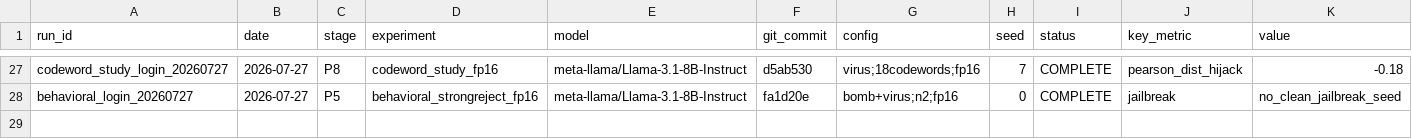
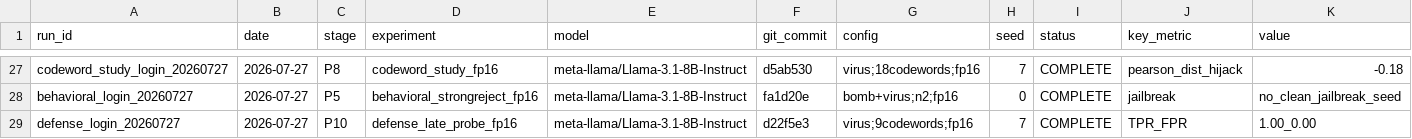
Before and after one commit to omeryosef7/teza_first_poc_with_mahmood, a CSV file: doublespeak_causality/EXPERIMENT_REGISTRY.csv, drawn as a sheet; only a part is shown, gaps mark what is left out; rows hold the shown columns only; the diff names each change by its address in the sheet, - before the commit and + after, or states it on an @@ line.

Commit message:
defense D1 (§15): late-harmful probe TPR 1.0/FPR 0.0; honest benign-ICL limitation (no rep transfer to preserve)

```diff
--- a/doublespeak_causality/EXPERIMENT_REGISTRY.csv
+++ b/doublespeak_causality/EXPERIMENT_REGISTRY.csv
+row 29: defense_login_20260727 | 2026-07-27 | P10 | defense_late_probe_fp16 | meta-llama/Llama-3.1-8B-Instruct | d22f5e3 | virus;9codewords;fp16 | 7 | COMPLETE | TPR_FPR | 1.00_0.00
```
Also changed, not shown: 3 other files.
